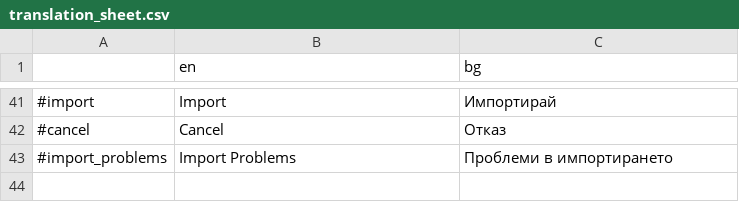
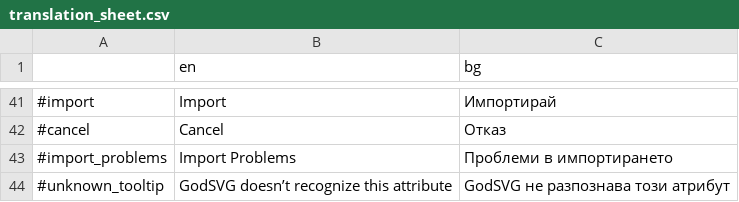
Before and after one commit to MewPurPur/GodSVG, a CSV file: translations/translation_sheet.csv, drawn as a sheet; only a part is shown, gaps mark what is left out.

Commit message:
Implement unknown attribute editor (#139)

```diff
--- a/translations/translation_sheet.csv
+++ b/translations/translation_sheet.csv
@@ -43 +43,2 @@
 #import_problems,Import Problems,Проблеми в импортирането
+#unknown_tooltip,GodSVG doesn’t recognize this attribute,GodSVG не разпознава този атрибут
```
Also changed, not shown: 17 other files.
